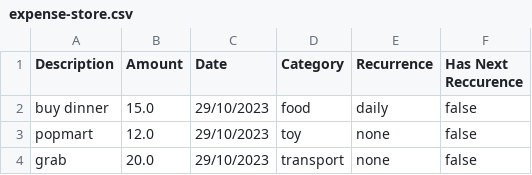
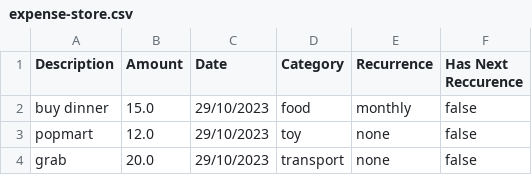
Before and after one commit to sRanay/tp, a CSV file: TestCSV/valid/expense-store.csv, drawn as a sheet.

```diff
--- a/TestCSV/valid/expense-store.csv
+++ b/TestCSV/valid/expense-store.csv
@@ -1,3 +1,3 @@
 "Description","Amount","Date","Category","Recurrence","Has Next Reccurence"
-"buy dinner","15.0","29/10/2023","food","daily","false"
+"buy dinner","15.0","29/10/2023","food","monthly","false"
 "popmart","12.0","29/10/2023","toy","none","false"
```
Also changed, not shown: TestCSV/empty/expense-store.csv, TestCSV/empty/income-store.csv, 6 other files.
